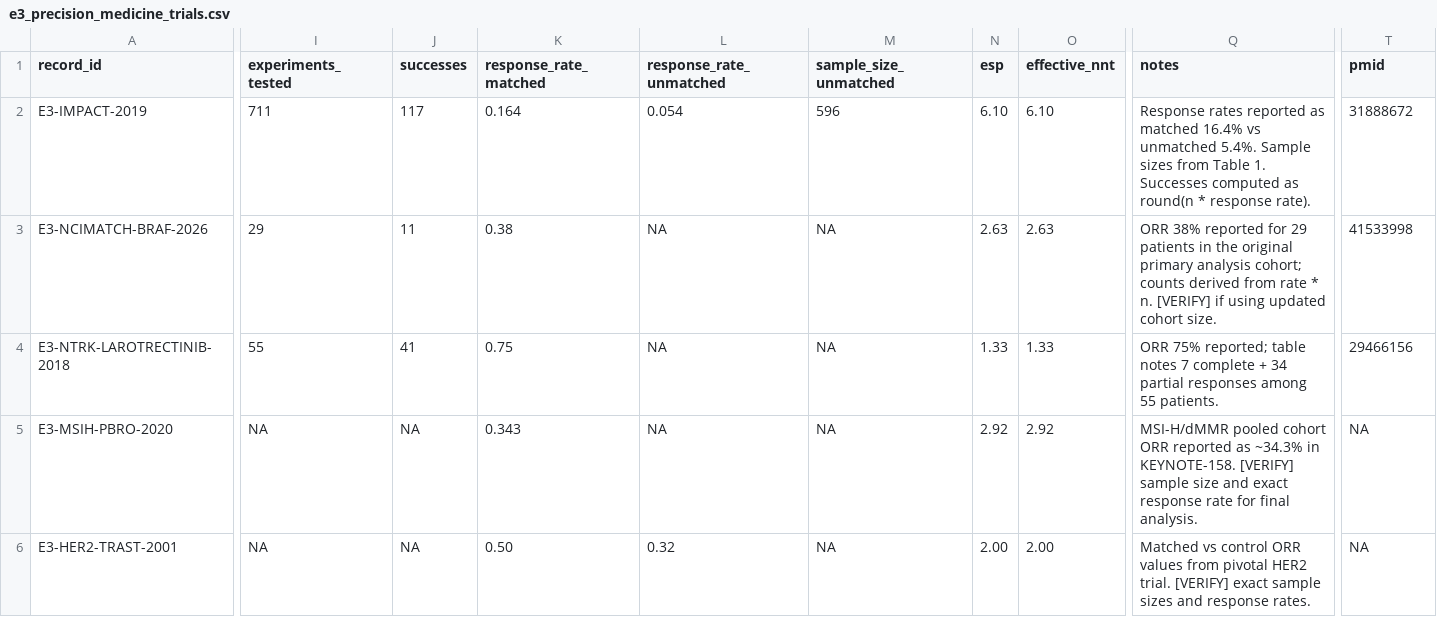
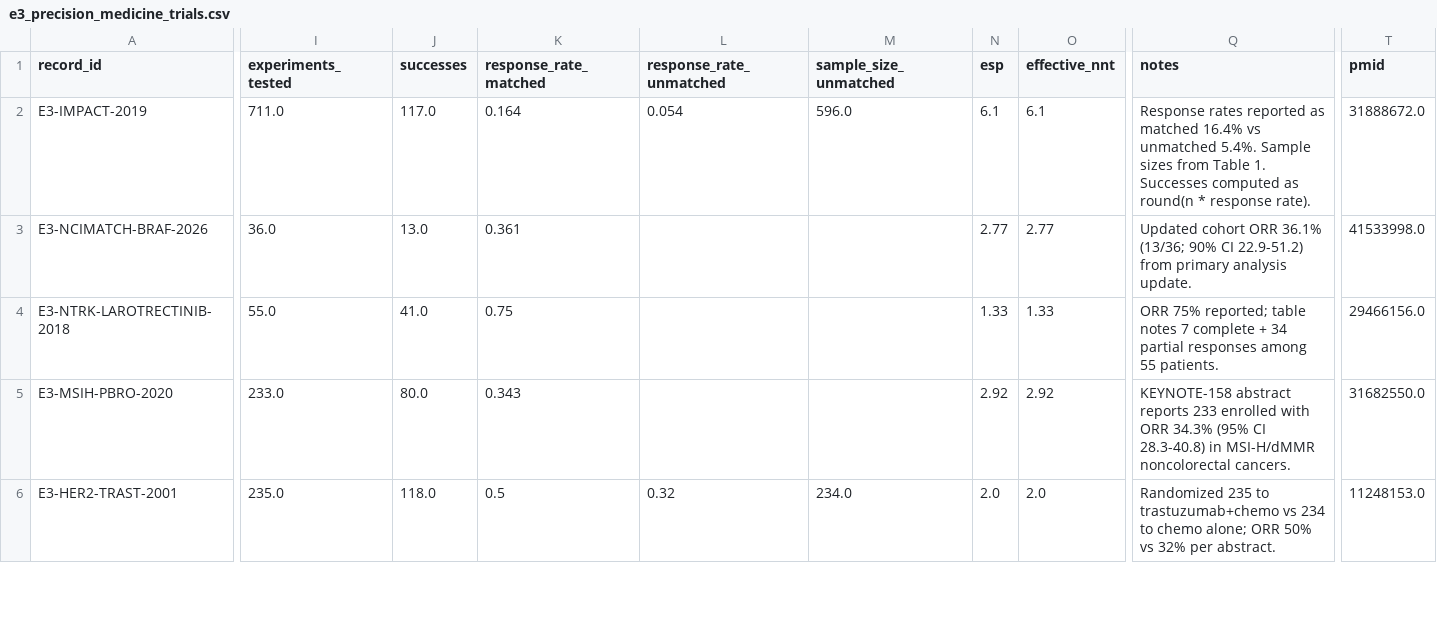
Before and after one commit to jfeala-fsp/scaling, a CSV file: data/domain_e/processed/e3_precision_medicine_trials.csv, drawn as a sheet; only a part is shown, gaps mark what is left out; the diff covers the shown part only; the diff names each change by its address in the sheet, - before the commit and + after, or states it on an @@ line.

Commit message:
docs: verify E3 trial sources and A2 citations

```diff
--- a/data/domain_e/processed/e3_precision_medicine_trials.csv
+++ b/data/domain_e/processed/e3_precision_medicine_trials.csv
-I2 (experiments_tested): 711
+I2 (experiments_tested): 711.0
-J2 (successes): 117
+J2 (successes): 117.0
-M2 (sample_size_unmatched): 596
+M2 (sample_size_unmatched): 596.0
-N2 (esp): 6.10
+N2 (esp): 6.1
-O2 (effective_nnt): 6.10
+O2 (effective_nnt): 6.1
-T2 (pmid): 31888672
+T2 (pmid): 31888672.0
-I3 (experiments_tested): 29
+I3 (experiments_tested): 36.0
-J3 (successes): 11
+J3 (successes): 13.0
-K3 (response_rate_matched): 0.38
+K3 (response_rate_matched): 0.361
-L3:L5 (response_rate_unmatched): NA
+L3:L5 (response_rate_unmatched): (empty)
-M3:M5 (sample_size_unmatched): NA
+M3:M5 (sample_size_unmatched): (empty)
-N3 (esp): 2.63
+N3 (esp): 2.77
-O3 (effective_nnt): 2.63
+O3 (effective_nnt): 2.77
-Q3 (notes): ORR 38% reported for 29 patients in the original primary analysis cohort; counts derived from rate * n. [VERIFY] if using updated cohort size.
+Q3 (notes): Updated cohort ORR 36.1% (13/36; 90% CI 22.9-51.2) from primary analysis update.
-T3 (pmid): 41533998
+T3 (pmid): 41533998.0
-I4 (experiments_tested): 55
+I4 (experiments_tested): 55.0
-J4 (successes): 41
+J4 (successes): 41.0
-T4 (pmid): 29466156
+T4 (pmid): 29466156.0
-I5 (experiments_tested): NA
+I5 (experiments_tested): 233.0
-J5 (successes): NA
+J5 (successes): 80.0
-Q5 (notes): MSI-H/dMMR pooled cohort ORR reported as ~34.3% in KEYNOTE-158. [VERIFY] sample size and exact response rate for final analysis.
+Q5 (notes): KEYNOTE-158 abstract reports 233 enrolled with ORR 34.3% (95% CI 28.3-40.8) in MSI-H/dMMR noncolorectal cancers.
-T5 (pmid): NA
+T5 (pmid): 31682550.0
-I6 (experiments_tested): NA
+I6 (experiments_tested): 235.0
-J6 (successes): NA
+J6 (successes): 118.0
-K6 (response_rate_matched): 0.50
+K6 (response_rate_matched): 0.5
-M6 (sample_size_unmatched): NA
+M6 (sample_size_unmatched): 234.0
-N6 (esp): 2.00
+N6 (esp): 2.0
-O6 (effective_nnt): 2.00
+O6 (effective_nnt): 2.0
-Q6 (notes): Matched vs control ORR values from pivotal HER2 trial. [VERIFY] exact sample sizes and response rates.
+Q6 (notes): Randomized 235 to trastuzumab+chemo vs 234 to chemo alone; ORR 50% vs 32% per abstract.
-T6 (pmid): NA
+T6 (pmid): 11248153.0
```
Also changed, not shown: 51 edited cells elsewhere in this file, 3 other files.
